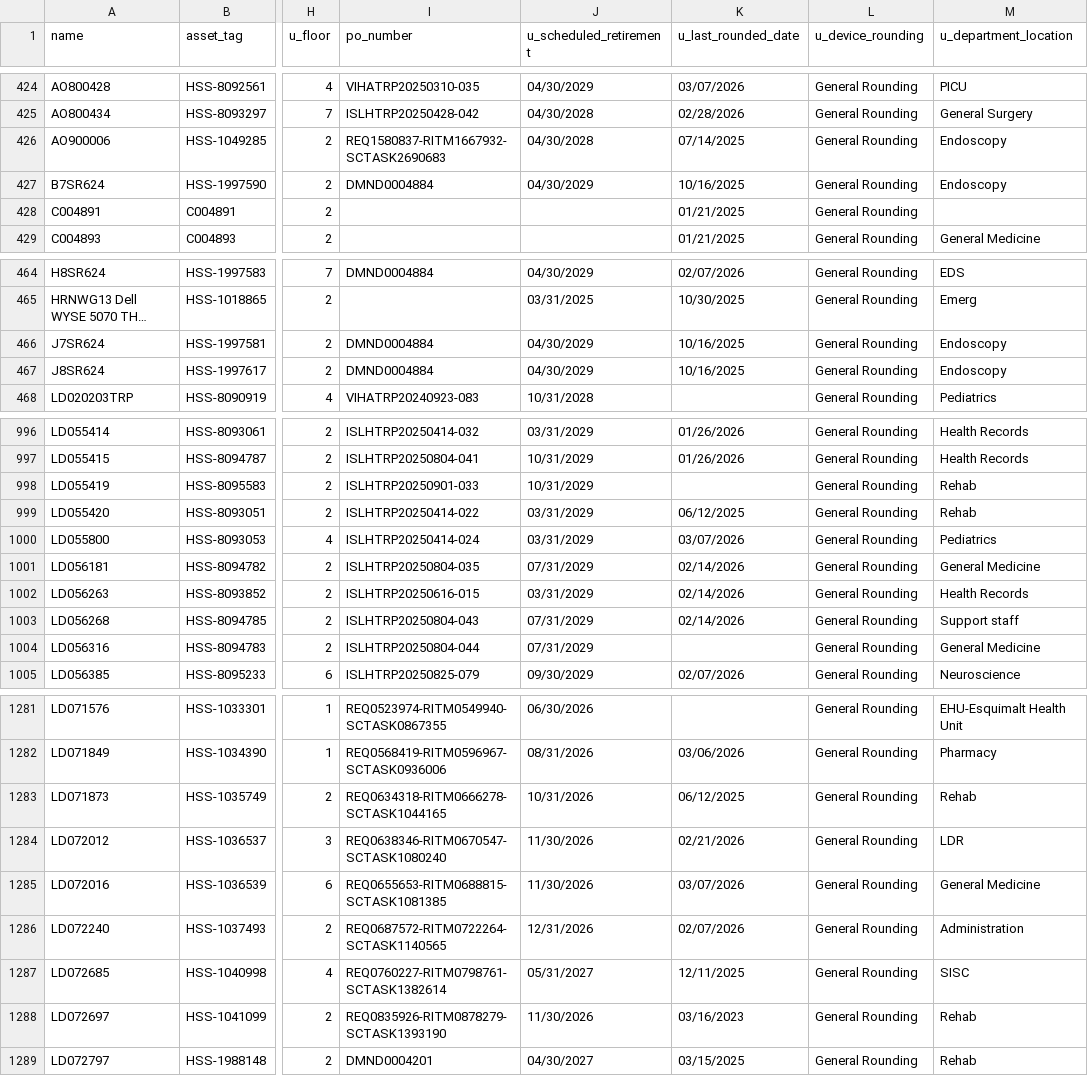
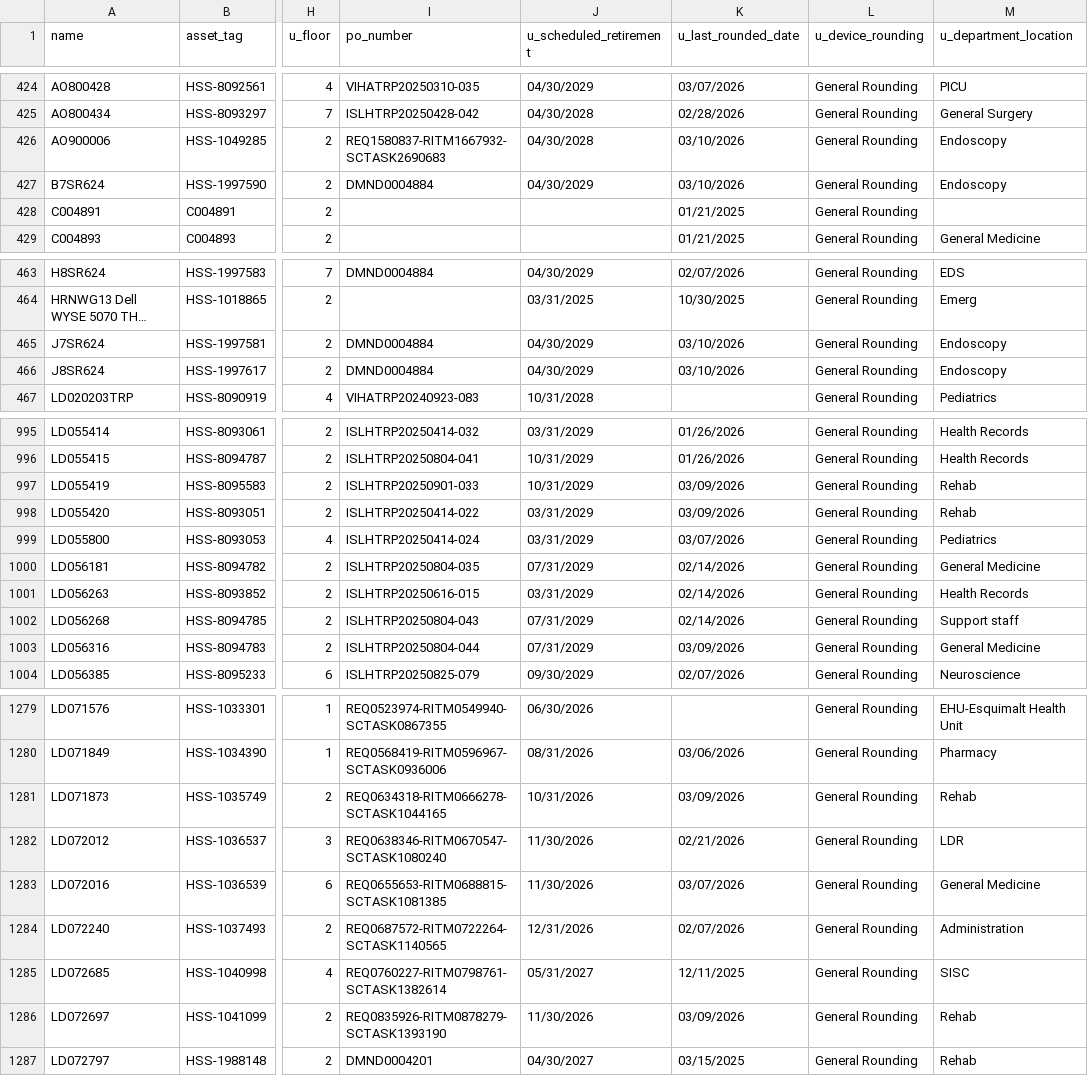
Before and after one commit to digbysa/New-Inventory-Tool, a CSV file: Data/VictoriaGeneral/Computers - VictoriaGeneral.csv, drawn as a sheet; only a part is shown, gaps mark what is left out; long unchanged cells end in …; addresses are those after the commit; the diff covers the shown part only; the diff names each change by its address in the sheet, - before the commit and + after, or states it on an @@ line.

```diff
--- a/Data/VictoriaGeneral/Computers - VictoriaGeneral.csv
+++ b/Data/VictoriaGeneral/Computers - VictoriaGeneral.csv
-K426 (u_last_rounded_date): 07/14/2025
+K426 (u_last_rounded_date): 03/10/2026
-K427 (u_last_rounded_date): 10/16/2025
+K427 (u_last_rounded_date): 03/10/2026
-K465:K466 (u_last_rounded_date): 10/16/2025
+K465:K466 (u_last_rounded_date): 03/10/2026
-K997 (u_last_rounded_date): (empty)
+K997 (u_last_rounded_date): 03/09/2026
-K998 (u_last_rounded_date): 06/12/2025
+K998 (u_last_rounded_date): 03/09/2026
-K1003 (u_last_rounded_date): (empty)
+K1003 (u_last_rounded_date): 03/09/2026
-K1281 (u_last_rounded_date): 06/12/2025
+K1281 (u_last_rounded_date): 03/09/2026
-K1286 (u_last_rounded_date): 03/16/2023
+K1286 (u_last_rounded_date): 03/09/2026
```
Also changed, not shown: 5 removed rows and 68 edited cells elsewhere in this file, Data/CampbellRiver/Computers - CampbellRiver.csv, Data/Cowichan/Computers - Cowichan.csv, 16 other files.
